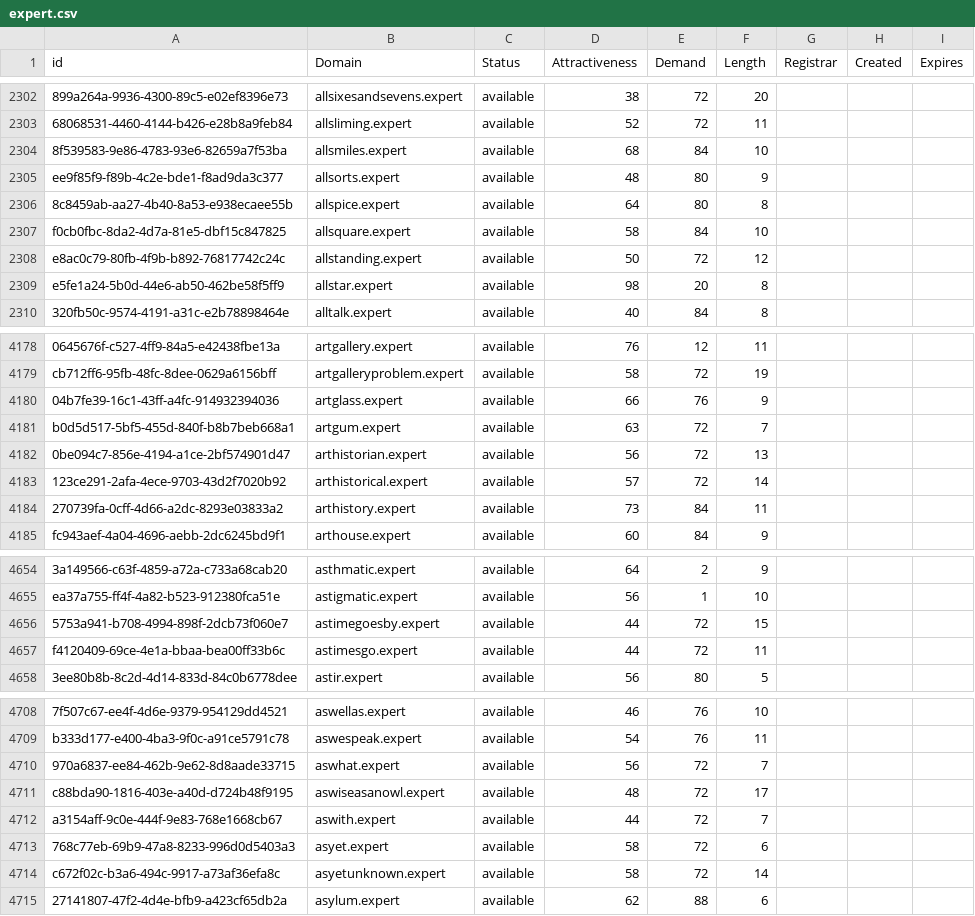
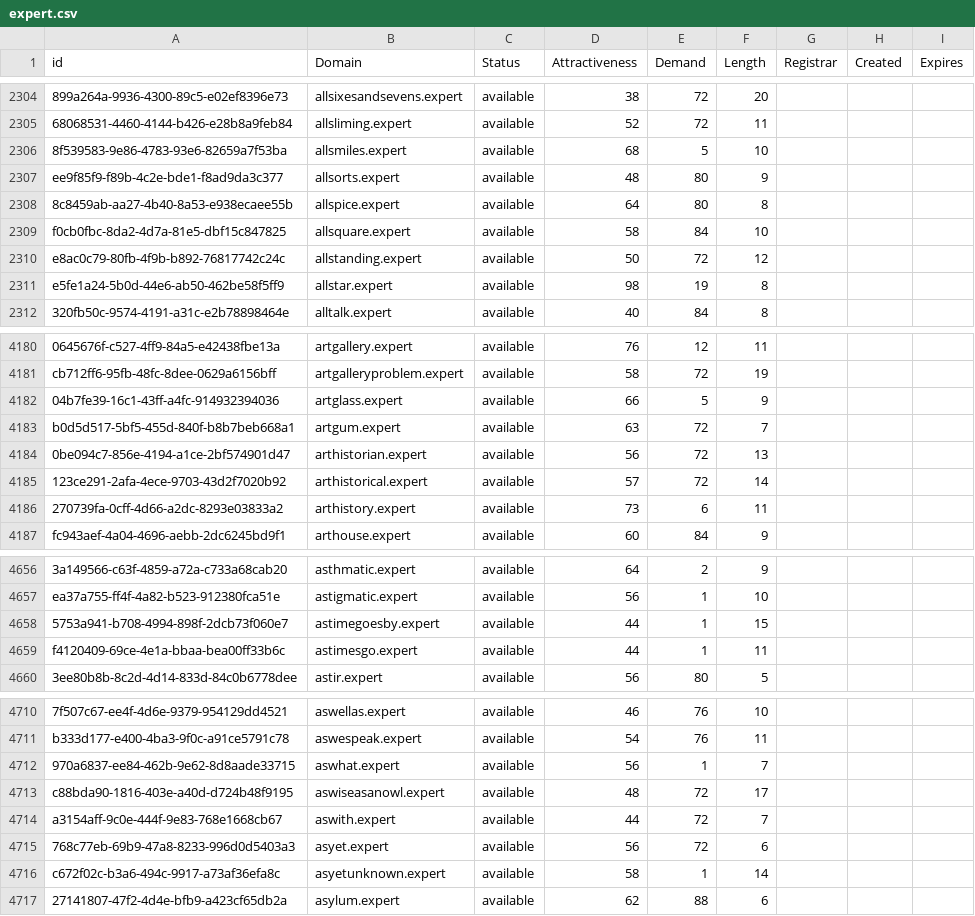
Before and after one commit to UniqueDomains/expert-oneword-domains, a CSV file: expert.csv, drawn as a sheet; only a part is shown, gaps mark what is left out; addresses are those after the commit; the diff covers the shown part only; the diff names each change by its address in the sheet, - before the commit and + after, or states it on an @@ line.

```diff
--- a/expert.csv
+++ b/expert.csv
-E2306 (Demand): 84
+E2306 (Demand): 5
-E2311 (Demand): 20
+E2311 (Demand): 19
-E4182 (Demand): 76
+E4182 (Demand): 5
-E4186 (Demand): 84
+E4186 (Demand): 6
-E4658:E4659 (Demand): 72
+E4658:E4659 (Demand): 1
-E4712 (Demand): 72
+E4712 (Demand): 1
-D4715 (Attractiveness): 58
+D4715 (Attractiveness): 56
-E4716 (Demand): 72
+E4716 (Demand): 1
```
Also changed, not shown: 7 added rows, 7 removed rows and 52 edited cells elsewhere in this file, 1 other file.
